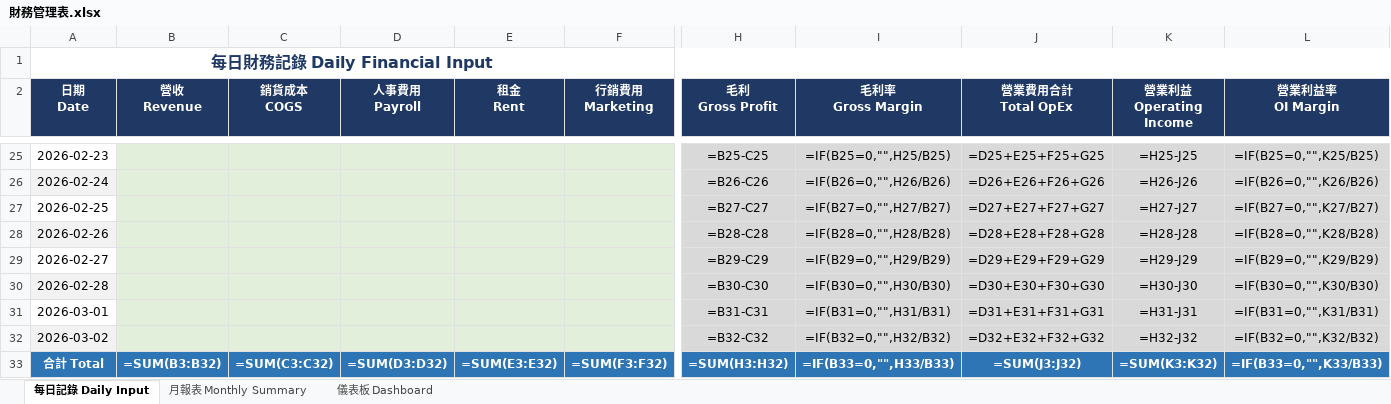
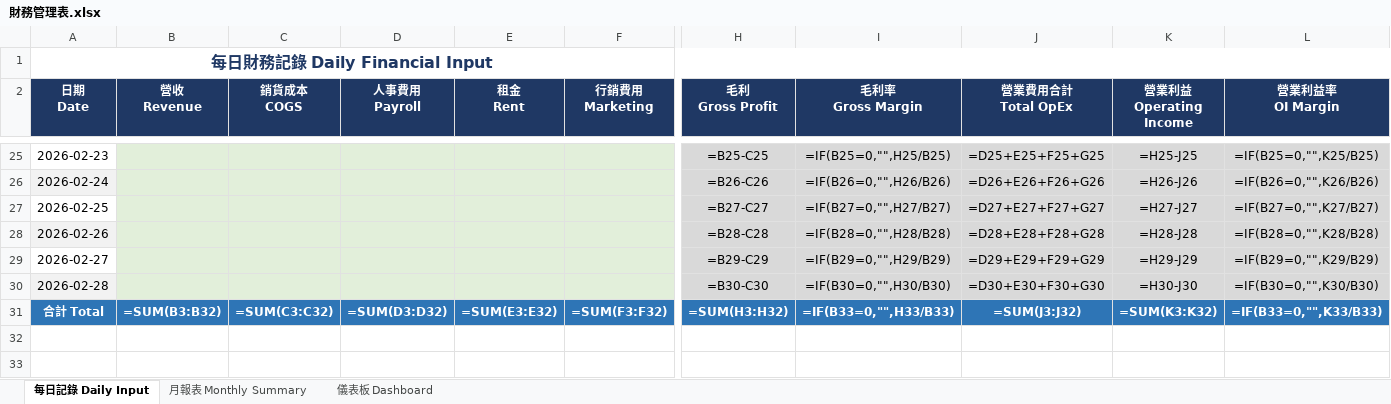
Before and after one commit to ryansoq/Nami_backpack, an Excel workbook: 財務管理表.xlsx, sheet 每日記錄 Daily Input, drawn as a sheet; only a part is shown, gaps mark what is left out; values as stored, in another font and other column widths than the file's, no borders; formulas without a stored value are shown as written; rows hold the shown columns only; the diff names each change by its address in the sheet, - before the commit and + after, or states it on an @@ line.

```diff
--- a/財務管理表.xlsx (sheet 每日記錄 Daily Input)
+++ b/財務管理表.xlsx (sheet 每日記錄 Daily Input)
-row 31: 2026-03-01 |  |  |  |  |  | =B31-C31 | =IF(B31=0,"",H31/B31) | =D31+E31+F31+G31 | =H31-J31 | =IF(B31=0,"",K31/B31)
-row 32: 2026-03-02 |  |  |  |  |  | =B32-C32 | =IF(B32=0,"",H32/B32) | =D32+E32+F32+G32 | =H32-J32 | =IF(B32=0,"",K32/B32)
```
Also changed, not shown: charts or pictures, 4 other files.
